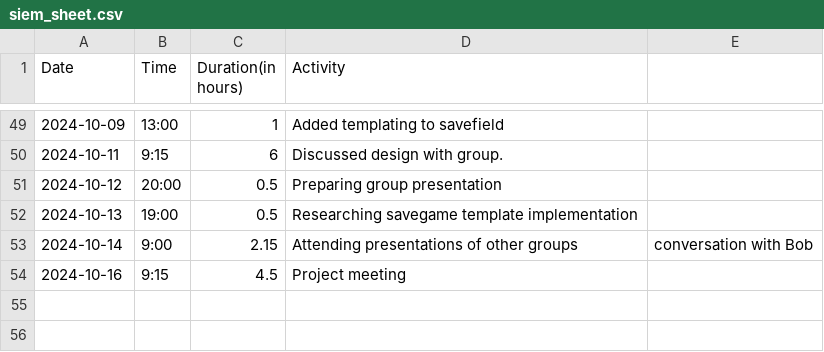
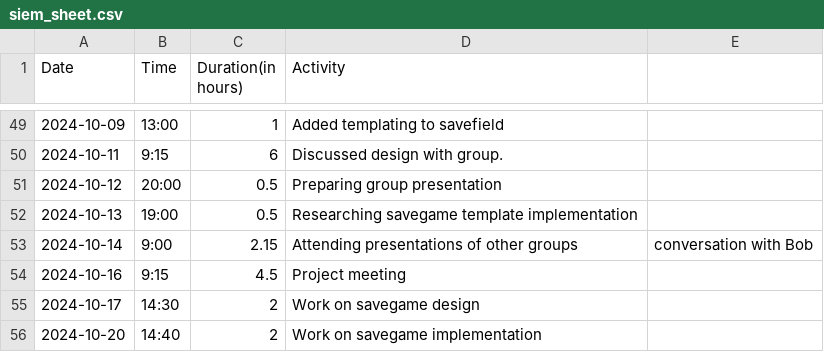
Before and after one commit to Seger01/GameEngine, a CSV file: docs/timesheets/siem_sheet.csv, drawn as a sheet; only a part is shown, gaps mark what is left out.

Commit message:
Update timesheet

```diff
--- a/docs/timesheets/siem_sheet.csv
+++ b/docs/timesheets/siem_sheet.csv
@@ -54 +54,3 @@ Date,Time,Duration(in hours),Activity
 2024-10-16, 9:15, 4.5, Project meeting
+2024-10-17, 14:30, 2, Work on savegame design
+2024-10-20, 14:40, 2, Work on savegame implementation
```
